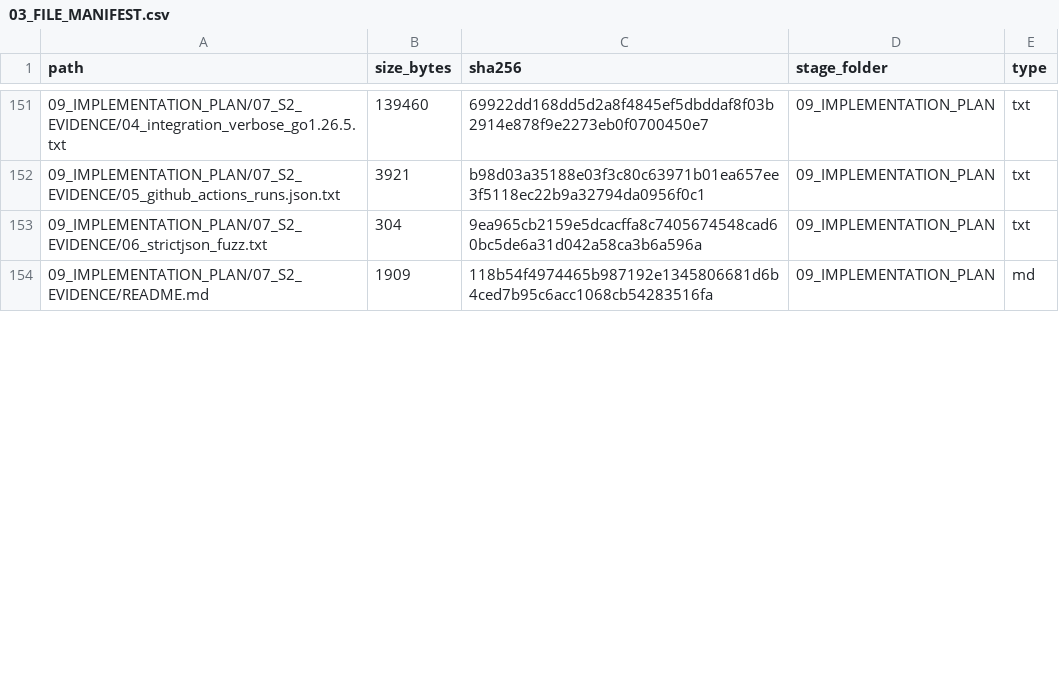
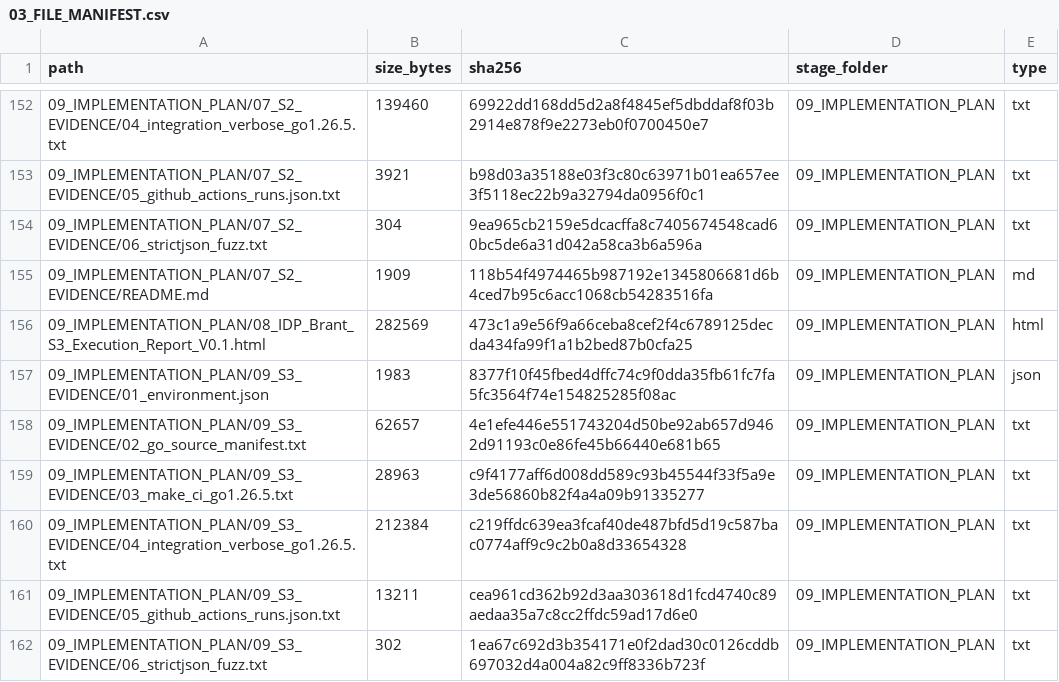
Before and after one commit to idp-xyz/idp-brantgo, a CSV file: docs/00_START_HERE/03_FILE_MANIFEST.csv, drawn as a sheet; only a part is shown, gaps mark what is left out; the diff covers the shown part only; the diff names each change by its address in the sheet, - before the commit and + after, or states it on an @@ line.

```diff
--- a/docs/00_START_HERE/03_FILE_MANIFEST.csv
+++ b/docs/00_START_HERE/03_FILE_MANIFEST.csv
+row 156: 09_IMPLEMENTATION_PLAN/08_IDP_Brant_S3_Execution_Report_V0.1.html | 282569 | 473c1a9e56f9a66ceba8cef2f4c6789125decda434fa99f1a1b2bed87b0cfa25 | 09_IMPLEMENTATION_PLAN | html
+row 157: 09_IMPLEMENTATION_PLAN/09_S3_EVIDENCE/01_environment.json | 1983 | 8377f10f45fbed4dffc74c9f0dda35fb61fc7fa5fc3564f74e154825285f08ac | 09_IMPLEMENTATION_PLAN | json
+row 158: 09_IMPLEMENTATION_PLAN/09_S3_EVIDENCE/02_go_source_manifest.txt | 62657 | 4e1efe446e551743204d50be92ab657d9462d91193c0e86fe45b66440e681b65 | 09_IMPLEMENTATION_PLAN | txt
+row 159: 09_IMPLEMENTATION_PLAN/09_S3_EVIDENCE/03_make_ci_go1.26.5.txt | 28963 | c9f4177aff6d008dd589c93b45544f33f5a9e3de56860b82f4a4a09b91335277 | 09_IMPLEMENTATION_PLAN | txt
+row 160: 09_IMPLEMENTATION_PLAN/09_S3_EVIDENCE/04_integration_verbose_go1.26.5.txt | 212384 | c219ffdc639ea3fcaf40de487bfd5d19c587bac0774aff9c9c2b0a8d33654328 | 09_IMPLEMENTATION_PLAN | txt
+row 161: 09_IMPLEMENTATION_PLAN/09_S3_EVIDENCE/05_github_actions_runs.json.txt | 13211 | cea961cd362b92d3aa303618d1fcd4740c89aedaa35a7c8cc2ffdc59ad17d6e0 | 09_IMPLEMENTATION_PLAN | txt
+row 162: 09_IMPLEMENTATION_PLAN/09_S3_EVIDENCE/06_strictjson_fuzz.txt | 302 | 1ea67c692d3b354171e0f2dad30c0126cddb697032d4a004a82c9ff8336b723f | 09_IMPLEMENTATION_PLAN | txt
```
Also changed, not shown: 3 added rows and 59 edited cells elsewhere in this file, docs/05_TACTICAL_DDD/03_IDP_Brant_State_Transition_Matrix_V0.1.csv, docs/06_ENGINEERING_CONTRACTS/02_CONTRACT_CATALOG/01_Command_Catalog_V0.1.csv, 25 other files.
